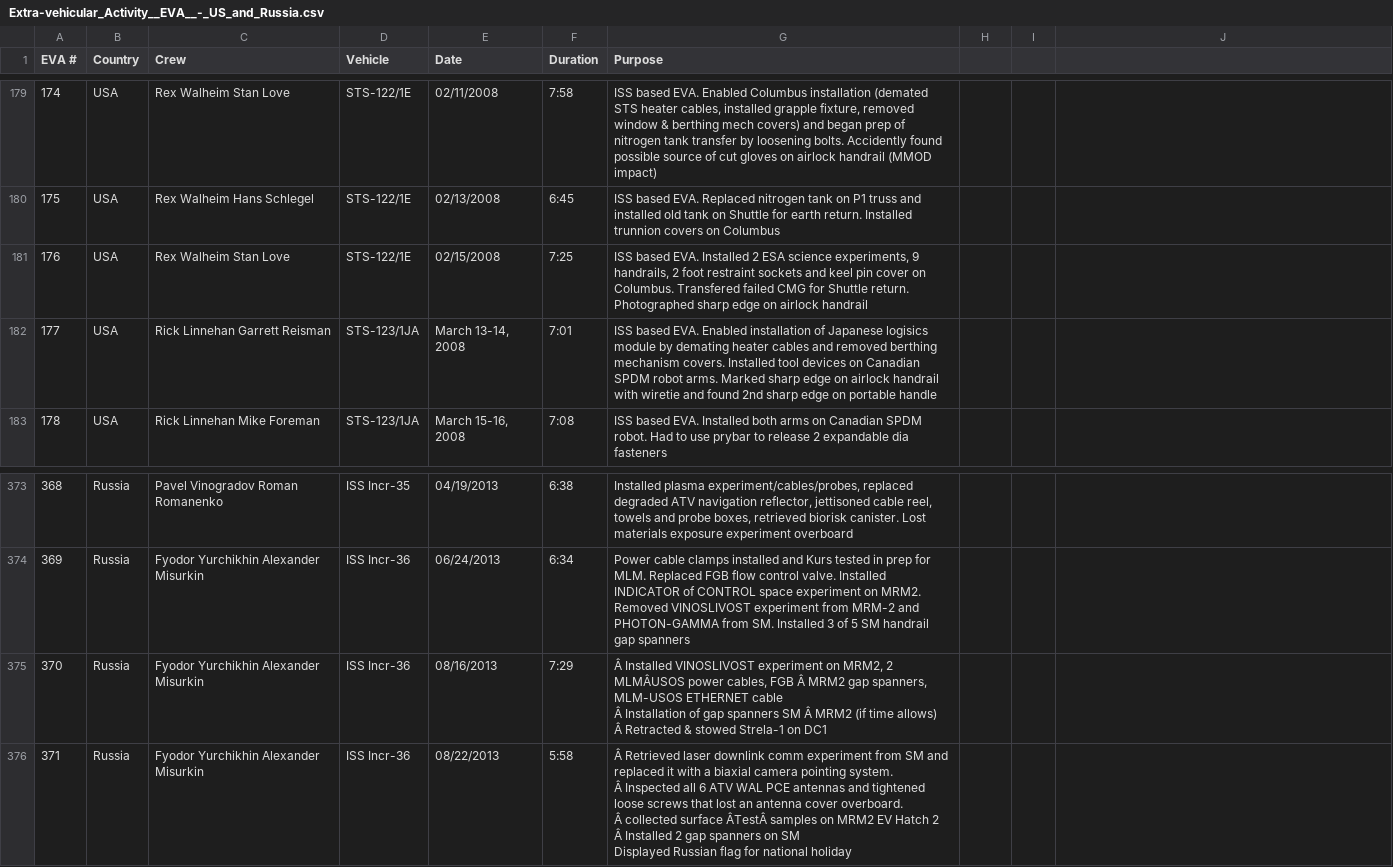
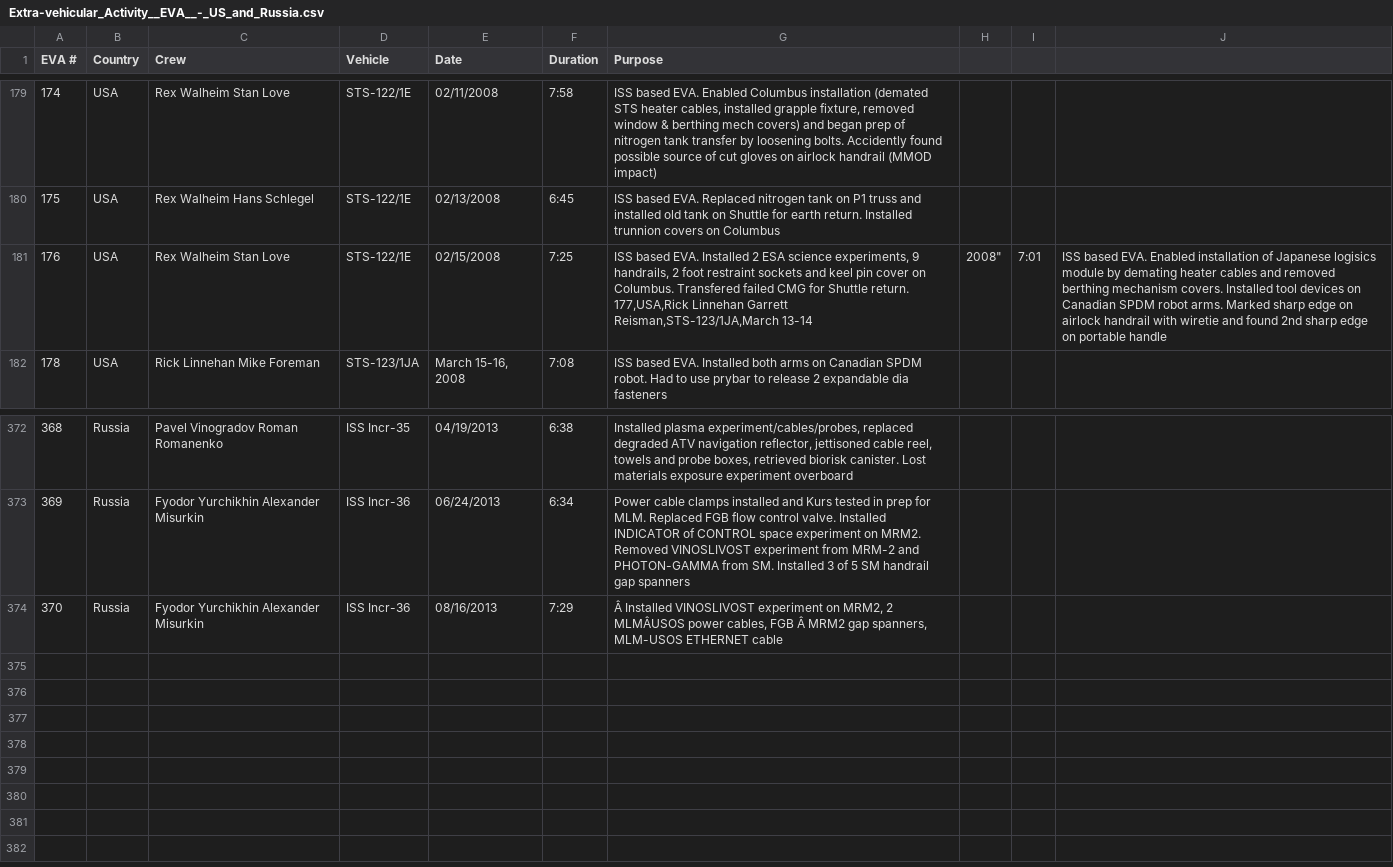
Before and after one commit to rcolasanti/AdvancedWebDesign, a CSV file: Extra-vehicular_Activity__EVA__-_US_and_Russia.csv, drawn as a sheet; only a part is shown, gaps mark what is left out; removed rows and columns are numbered as before the commit, all else as after; ↵ is a line break in a cell; the diff names each change by its address in the sheet, - before the commit and + after, or states it on an @@ line.

Commit message:
Update Extra-vehicular_Activity__EVA__-_US_and_Russia.csv
edit duff data

```diff
--- a/Extra-vehicular_Activity__EVA__-_US_and_Russia.csv
+++ b/Extra-vehicular_Activity__EVA__-_US_and_Russia.csv
-G181 (Purpose): …Shuttle return. ↵ Photographed sharp edge on airlock handrail
+G181 (Purpose): …Shuttle return. ↵ 177,USA,Rick Linnehan Garrett Reisman,STS-123/1JA,March 13-14
-H181: (empty)
+H181: 2008"
-I181: (empty)
+I181: 7:01
-J181: (empty)
+J181: ISS based EVA. Enabled installation of Japanese logisics module by demating heater cables and removed berthing mechanism covers. Installed tool devices on Canadian SPDM robot arms. Marked sharp edge on airlock handrail with wiretie and found 2nd sharp edge on portable handle
-row 182: 177 | USA | Rick Linnehan Garrett Reisman | STS-123/1JA | March 13-14, 2008 | 7:01 | ISS based EVA. Enabled installation of Japanese logisics module by demating heater cables and removed berthing mechanism covers. Installed tool devices on Canadian SPDM robot arms. Marked sharp edge on airlock handrail with wiretie and found 2nd sharp edge on portable handle
-G374 (Purpose): …ETHERNET cable ↵ Â Installation of gap spanners SM Â MRM2 (if time allows) ↵ Â Retracted & stowed Strela-1 on DC1
+G374 (Purpose): …ETHERNET cable
-row 376: 371 | Russia | Fyodor Yurchikhin Alexander Misurkin | ISS Incr-36 | 08/22/2013 | 5:58 | Â Retrieved laser downlink comm experiment from SM and replaced it with a biaxial camera pointing system. ↵ Â Inspected all 6 ATV WAL PCE antennas and tightened loose screws that lost an antenna cover overboard. ↵ Â collected surface ÂTestÂ samples on MRM2 EV Hatch 2 ↵ Â Installed 2 gap spanners on SM ↵ Displayed Russian flag for national holiday
```
